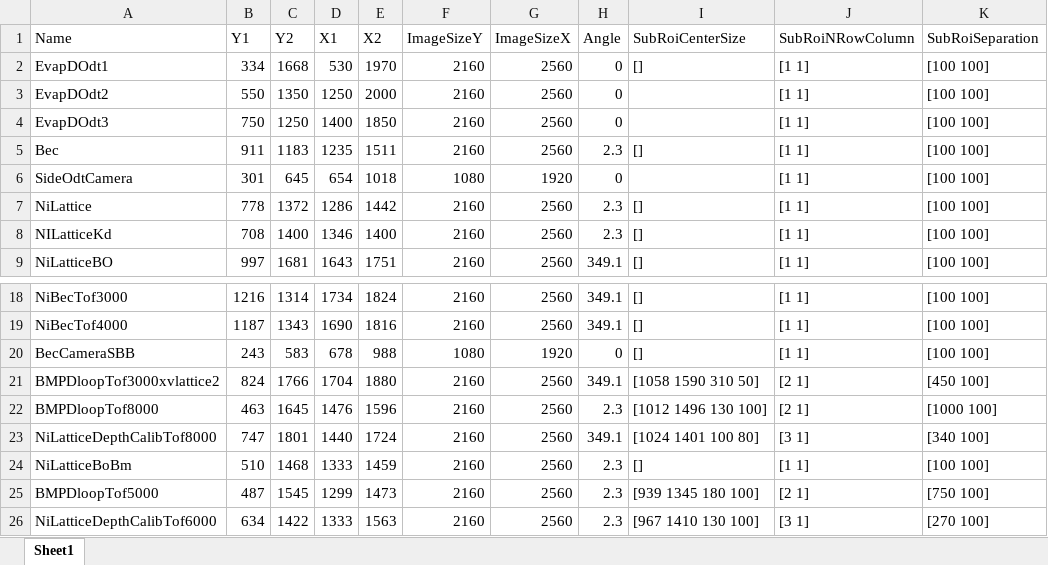
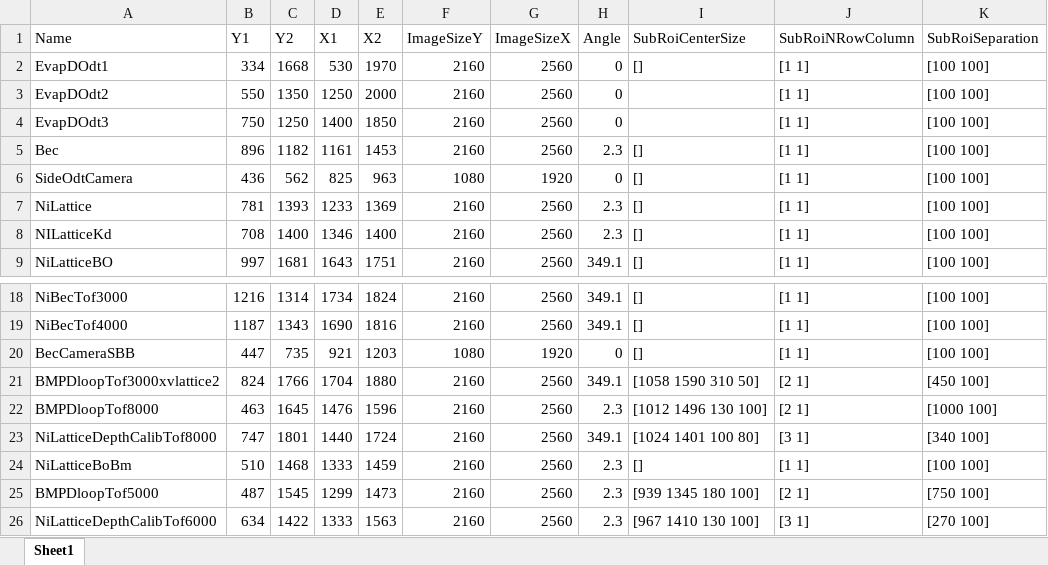
Before and after one commit to weldlabucsb/MMUser, an Excel workbook: config/acquisitionConfig/roi.csv.xlsx, sheet Sheet1, drawn as a sheet; only a part is shown, gaps mark what is left out; values as stored, in another font and other column widths than the file's, no borders; the diff names each change by its address in the sheet, - before the commit and + after, or states it on an @@ line.

```diff
--- a/config/acquisitionConfig/roi.csv.xlsx (sheet Sheet1)
+++ b/config/acquisitionConfig/roi.csv.xlsx (sheet Sheet1)
-B5 (Y1): 911
+B5 (Y1): 896
-C5 (Y2): 1183
+C5 (Y2): 1182
-D5 (X1): 1235
+D5 (X1): 1161
-E5 (X2): 1511
+E5 (X2): 1453
-B6 (Y1): 301
+B6 (Y1): 436
-C6 (Y2): 645
+C6 (Y2): 562
-D6 (X1): 654
+D6 (X1): 825
-E6 (X2): 1018
+E6 (X2): 963
-I6 (SubRoiCenterSize): (empty)
+I6 (SubRoiCenterSize): []
-B7 (Y1): 778
+B7 (Y1): 781
-C7 (Y2): 1372
+C7 (Y2): 1393
-D7 (X1): 1286
+D7 (X1): 1233
-E7 (X2): 1442
+E7 (X2): 1369
-B20 (Y1): 243
+B20 (Y1): 447
-C20 (Y2): 583
+C20 (Y2): 735
-D20 (X1): 678
+D20 (X1): 921
-E20 (X2): 988
+E20 (X2): 1203
```
Also changed, not shown: config/becExpConfig/becExpType.csv.xlsx, config/becExpConfig/parameterUnit.csv.xlsx, 5 other files.
